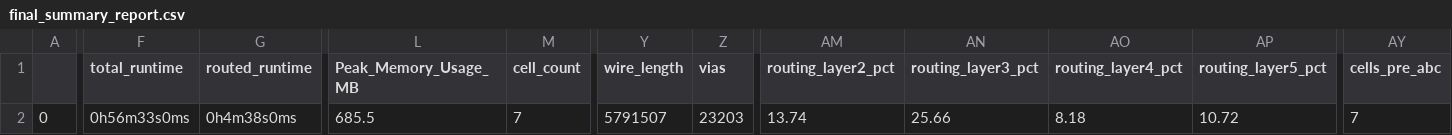
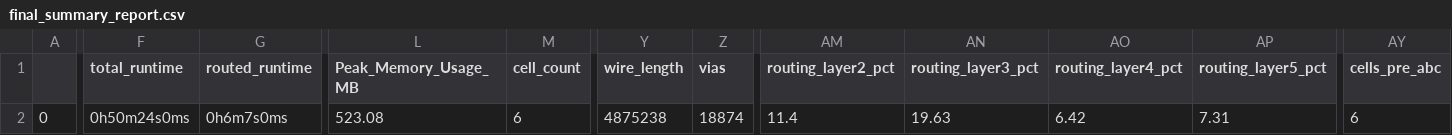
Before and after one commit to Janavind/All_macros, a CSV file: signoff/user_project_wrapper/final_summary_report.csv, drawn as a sheet; only a part is shown, gaps mark what is left out; the diff names each change by its address in the sheet, - before the commit and + after, or states it on an @@ line.

Commit message:
modified:   def/user_project_wrapper.def 	modified:   gds/user_project_wrapper.gds.gz 	modified:   lef/user_project_wrapper.lef 	modified:   mag/user_project_wrapper.mag 	modified:   maglef/user_project_wrapper.mag 	modified:   openlane/user_project_wrapper/config.tcl 	modified:   openlane/user_project_wrapper/macro.cfg 	modified:   sdc/user_project_wrapper.sdc 	modified:   sdf/user_project_wrapper.sdf 	modified:   signoff/user_project_wrapper/final_summary_report.csv 	modified:   spef/user_project_wrapper.spef 	modified:   spi/lvs/user_project_wrapper.spice 	modified:   verilog/gl/user_project_wrapper.v 	modified:   verilog/rtl/user_project_wrapper.v

```diff
--- a/signoff/user_project_wrapper/final_summary_report.csv
+++ b/signoff/user_project_wrapper/final_summary_report.csv
-F2 (total_runtime): 0h56m33s0ms
+F2 (total_runtime): 0h50m24s0ms
-G2 (routed_runtime): 0h4m38s0ms
+G2 (routed_runtime): 0h6m7s0ms
-L2 (Peak_Memory_Usage_MB): 685.5
+L2 (Peak_Memory_Usage_MB): 523.08
-M2 (cell_count): 7
+M2 (cell_count): 6
-Y2 (wire_length): 5791507
+Y2 (wire_length): 4875238
-Z2 (vias): 23203
+Z2 (vias): 18874
-AM2 (routing_layer2_pct): 13.74
+AM2 (routing_layer2_pct): 11.4
-AN2 (routing_layer3_pct): 25.66
+AN2 (routing_layer3_pct): 19.63
-AO2 (routing_layer4_pct): 8.18
+AO2 (routing_layer4_pct): 6.42
-AP2 (routing_layer5_pct): 10.72
+AP2 (routing_layer5_pct): 7.31
-AY2 (cells_pre_abc): 7
+AY2 (cells_pre_abc): 6
```
Also changed, not shown: 13 other files.
